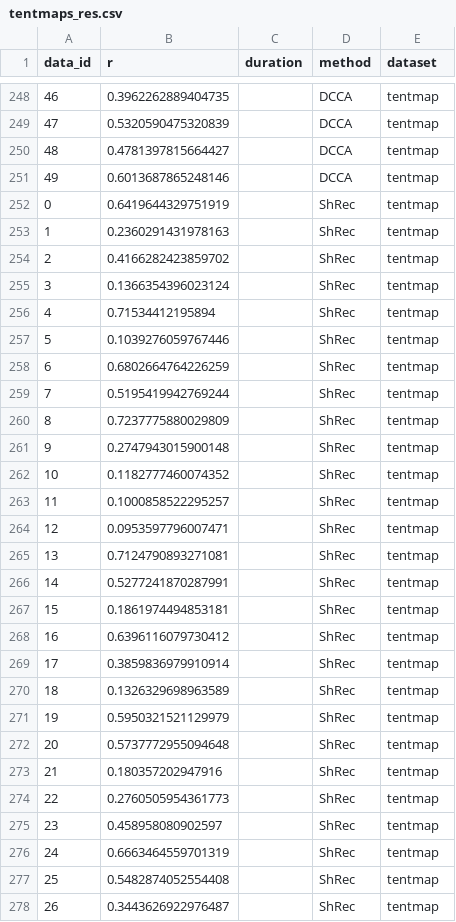
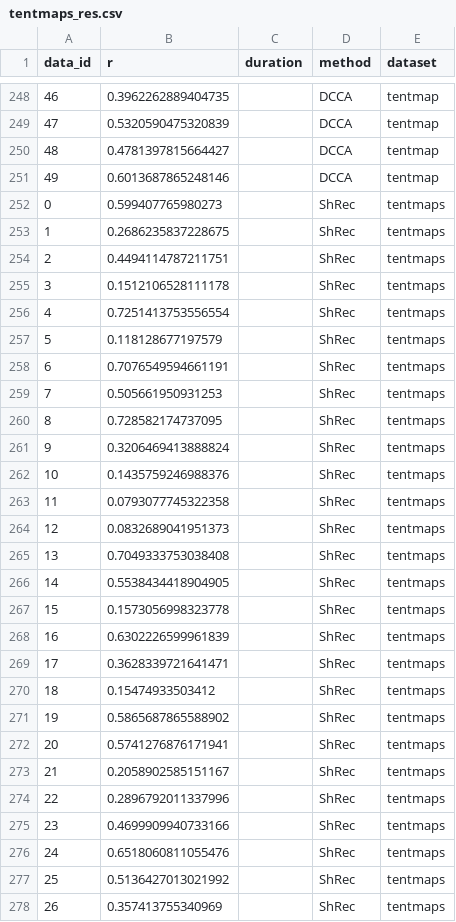
Before and after one commit to phrenico/maco_commondriver, a CSV file: paper_artifacts/results/final/tentmaps_res.csv, drawn as a sheet; only a part is shown, gaps mark what is left out; the diff covers the shown part only.

```diff
--- a/paper_artifacts/results/final/tentmaps_res.csv
+++ b/paper_artifacts/results/final/tentmaps_res.csv
@@ -251,28 +251,28 @@ data_id,r,duration,method,dataset
 49,0.6013687865248146,,DCCA,tentmap
-0,0.6419644329751919,,ShRec,tentmap
-1,0.2360291431978163,,ShRec,tentmap
-2,0.4166282423859702,,ShRec,tentmap
-3,0.1366354396023124,,ShRec,tentmap
-4,0.71534412195894,,ShRec,tentmap
-5,0.1039276059767446,,ShRec,tentmap
-6,0.6802664764226259,,ShRec,tentmap
-7,0.5195419942769244,,ShRec,tentmap
-8,0.7237775880029809,,ShRec,tentmap
-9,0.2747943015900148,,ShRec,tentmap
-10,0.1182777460074352,,ShRec,tentmap
-11,0.1000858522295257,,ShRec,tentmap
-12,0.0953597796007471,,ShRec,tentmap
-13,0.7124790893271081,,ShRec,tentmap
-14,0.5277241870287991,,ShRec,tentmap
-15,0.1861974494853181,,ShRec,tentmap
-16,0.6396116079730412,,ShRec,tentmap
-17,0.3859836979910914,,ShRec,tentmap
-18,0.1326329698963589,,ShRec,tentmap
-19,0.5950321521129979,,ShRec,tentmap
-20,0.5737772955094648,,ShRec,tentmap
-21,0.180357202947916,,ShRec,tentmap
-22,0.2760505954361773,,ShRec,tentmap
-23,0.458958080902597,,ShRec,tentmap
-24,0.6663464559701319,,ShRec,tentmap
-25,0.5482874052554408,,ShRec,tentmap
-26,0.3443626922976487,,ShRec,tentmap
+0,0.599407765980273,,ShRec,tentmaps
+1,0.2686235837228675,,ShRec,tentmaps
+2,0.4494114787211751,,ShRec,tentmaps
+3,0.1512106528111178,,ShRec,tentmaps
+4,0.7251413753556554,,ShRec,tentmaps
+5,0.118128677197579,,ShRec,tentmaps
+6,0.7076549594661191,,ShRec,tentmaps
+7,0.505661950931253,,ShRec,tentmaps
+8,0.728582174737095,,ShRec,tentmaps
+9,0.3206469413888824,,ShRec,tentmaps
+10,0.1435759246988376,,ShRec,tentmaps
+11,0.0793077745322358,,ShRec,tentmaps
+12,0.0832689041951373,,ShRec,tentmaps
+13,0.7049333753038408,,ShRec,tentmaps
+14,0.5538434418904905,,ShRec,tentmaps
+15,0.1573056998323778,,ShRec,tentmaps
+16,0.6302226599961839,,ShRec,tentmaps
+17,0.3628339721641471,,ShRec,tentmaps
+18,0.15474933503412,,ShRec,tentmaps
+19,0.5865687865588902,,ShRec,tentmaps
+20,0.5741276876171941,,ShRec,tentmaps
+21,0.2058902585151167,,ShRec,tentmaps
+22,0.2896792011337996,,ShRec,tentmaps
+23,0.4699909940733166,,ShRec,tentmaps
+24,0.6518060811055476,,ShRec,tentmaps
+25,0.5136427013021992,,ShRec,tentmaps
+26,0.357413755340969,,ShRec,tentmaps
```
Also changed, not shown: 46 edited cells elsewhere in this file, paper_artifacts/results/final/logmaps_res.csv, paper_artifacts/results/final/lorenz_res.csv, 7 other files.
